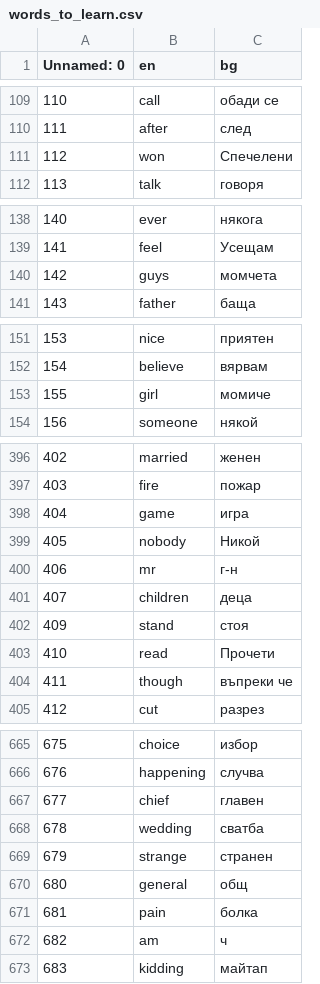
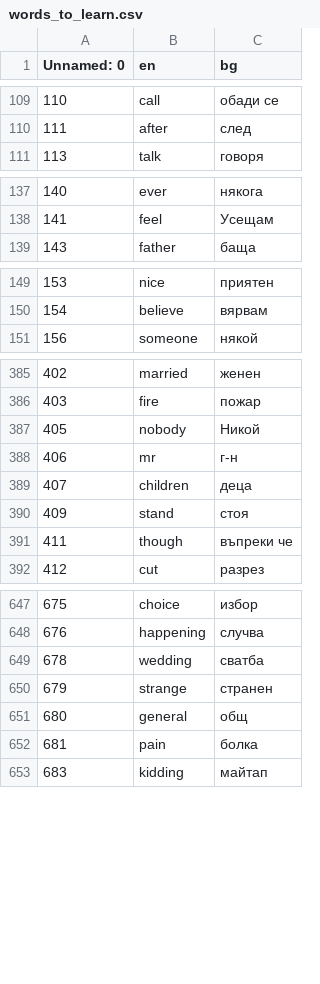
Before and after one commit to StefanDimitrovDimitrov/100_days_Python, a CSV file: 31-day-FlashCard/flash-card-project-start/data/words_to_learn.csv, drawn as a sheet; only a part is shown, gaps mark what is left out; the diff covers the shown part only.

```diff
--- a/31-day-FlashCard/flash-card-project-start/data/words_to_learn.csv
+++ b/31-day-FlashCard/flash-card-project-start/data/words_to_learn.csv
@@ -110,3 +110,2 @@ Unnamed: 0,en,bg
 111,after,след
-112,won,Спечелени
 113,talk,говоря
@@ -139,3 +138,2 @@ Unnamed: 0,en,bg
 141,feel,Усещам
-142,guys,момчета
 143,father,баща
@@ -152,3 +150,2 @@ Unnamed: 0,en,bg
 154,believe,вярвам
-155,girl,момиче
 156,someone,някой
@@ -397,3 +386,2 @@ Unnamed: 0,en,bg
 403,fire,пожар
-404,game,игра
 405,nobody,Никой
@@ -402,3 +390,2 @@ Unnamed: 0,en,bg
 409,stand,стоя
-410,read,Прочети
 411,though,въпреки че
@@ -666,3 +648,2 @@ Unnamed: 0,en,bg
 676,happening,случва
-677,chief,главен
 678,wedding,сватба
@@ -671,3 +652,2 @@ Unnamed: 0,en,bg
 681,pain,болка
-682,am,ч
 683,kidding,майтап
```
Also changed, not shown: 20 removed rows elsewhere in this file, 4 other files.
